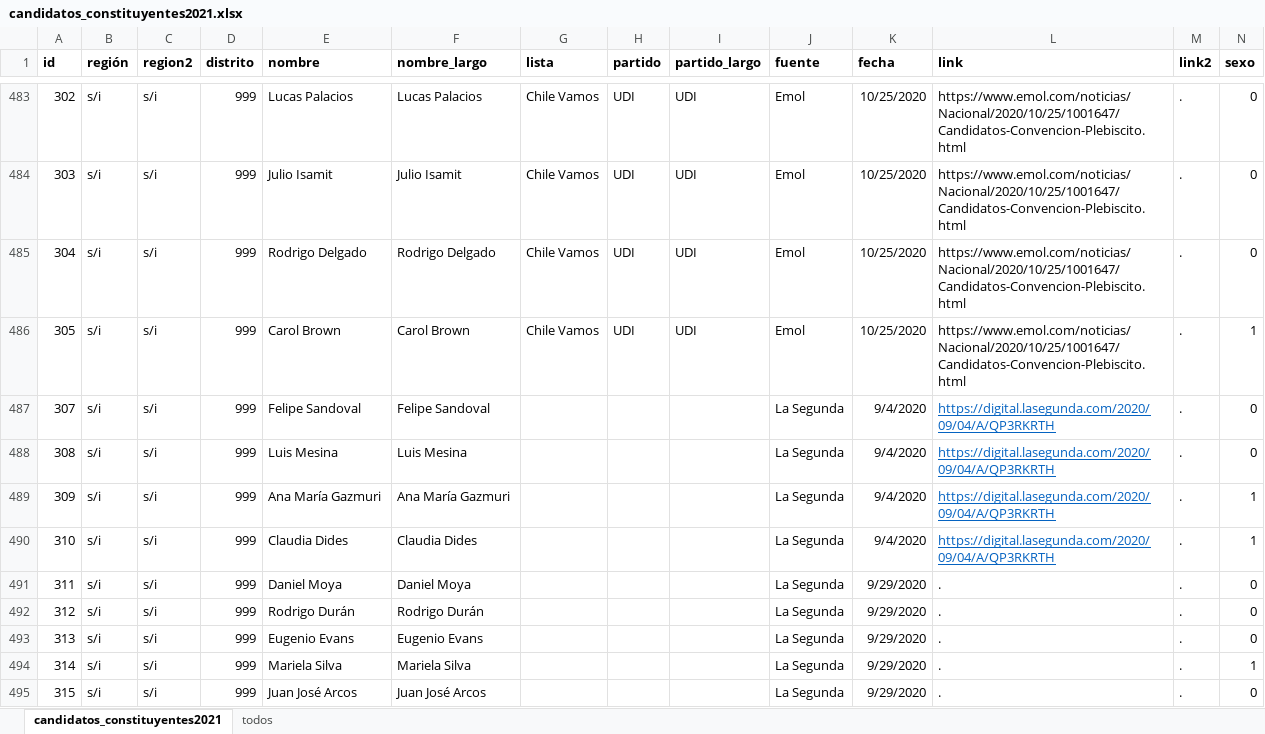
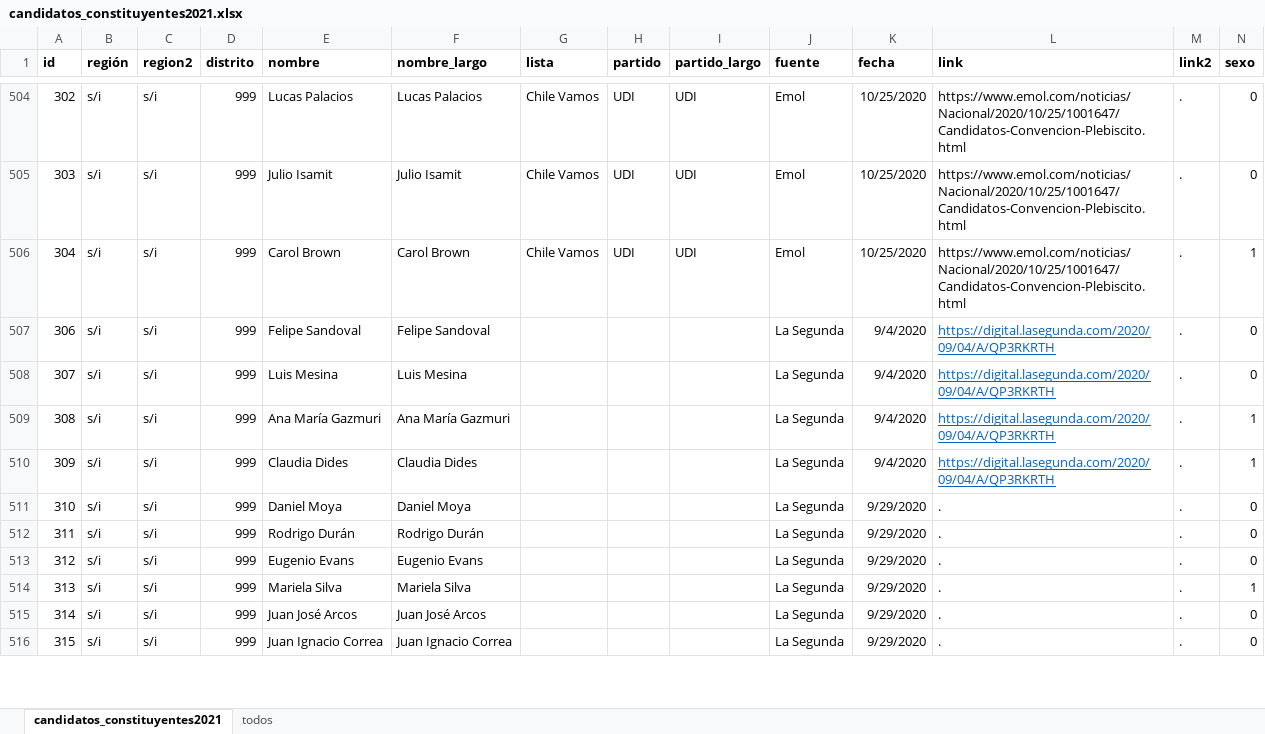
Before and after one commit to tresquintos/candidatos, an Excel workbook: constituyentes 2021/candidatos_constituyentes2021.xlsx, sheet candidatos_constituyentes2021, drawn as a sheet; only a part is shown, gaps mark what is left out; values as stored, in another font and other column widths than the file's, no borders; removed rows and columns are numbered as before the commit, all else as after; the diff covers the shown part only; the diff names each change by its address in the sheet, - before the commit and + after, or states it on an @@ line.

```diff
--- a/constituyentes 2021/candidatos_constituyentes2021.xlsx (sheet candidatos_constituyentes2021)
+++ b/constituyentes 2021/candidatos_constituyentes2021.xlsx (sheet candidatos_constituyentes2021)
-E506 (nombre): Rodrigo Delgado
+E506 (nombre): Carol Brown
-F506 (nombre_largo): Rodrigo Delgado
+F506 (nombre_largo): Carol Brown
-N506 (sexo): 0
+N506 (sexo): 1
-row 486: 305 | s/i | s/i | 999 | Carol Brown | Carol Brown | Chile Vamos | UDI | UDI | Emol | 10/25/2020 | https://www.emol.com/noticias/Nacional/2020/10/25/1001647/Candidatos-Convencion-Plebiscito.html | . | 1
+row 507: 306 | s/i | s/i | 999 | Felipe Sandoval | Felipe Sandoval |  |  |  | La Segunda | 9/4/2020 | https://digital.lasegunda.com/2020/09/04/A/QP3RKRTH | . | 0
-E508 (nombre): Felipe Sandoval
+E508 (nombre): Luis Mesina
-F508 (nombre_largo): Felipe Sandoval
+F508 (nombre_largo): Luis Mesina
-E509 (nombre): Luis Mesina
+E509 (nombre): Ana María Gazmuri
-F509 (nombre_largo): Luis Mesina
+F509 (nombre_largo): Ana María Gazmuri
-N509 (sexo): 0
+N509 (sexo): 1
-E510 (nombre): Ana María Gazmuri
+E510 (nombre): Claudia Dides
-F510 (nombre_largo): Ana María Gazmuri
+F510 (nombre_largo): Claudia Dides
-E511 (nombre): Claudia Dides
+E511 (nombre): Daniel Moya
-F511 (nombre_largo): Claudia Dides
+F511 (nombre_largo): Daniel Moya
-K511 (fecha): 9/4/2020
+K511 (fecha): 9/29/2020
-L511 (link): https://digital.lasegunda.com/2020/09/04/A/QP3RKRTH
+L511 (link): .
@@ L511 underline: on → off, text colour: #0563C1 → black @@
-N511 (sexo): 1
+N511 (sexo): 0
-E512 (nombre): Daniel Moya
+E512 (nombre): Rodrigo Durán
-F512 (nombre_largo): Daniel Moya
+F512 (nombre_largo): Rodrigo Durán
-E513 (nombre): Rodrigo Durán
+E513 (nombre): Eugenio Evans
-F513 (nombre_largo): Rodrigo Durán
+F513 (nombre_largo): Eugenio Evans
-E514 (nombre): Eugenio Evans
+E514 (nombre): Mariela Silva
-F514 (nombre_largo): Eugenio Evans
+F514 (nombre_largo): Mariela Silva
-N514 (sexo): 0
+N514 (sexo): 1
-E515 (nombre): Mariela Silva
+E515 (nombre): Juan José Arcos
-F515 (nombre_largo): Mariela Silva
+F515 (nombre_largo): Juan José Arcos
-N515 (sexo): 1
+N515 (sexo): 0
-E516 (nombre): Juan José Arcos
+E516 (nombre): Juan Ignacio Correa
-F516 (nombre_largo): Juan José Arcos
+F516 (nombre_largo): Juan Ignacio Correa
```
Also changed, not shown: 57 added rows, 41 removed rows, 345 edited cells and cell formats elsewhere in this sheet, sheet todos, 1 other file.
